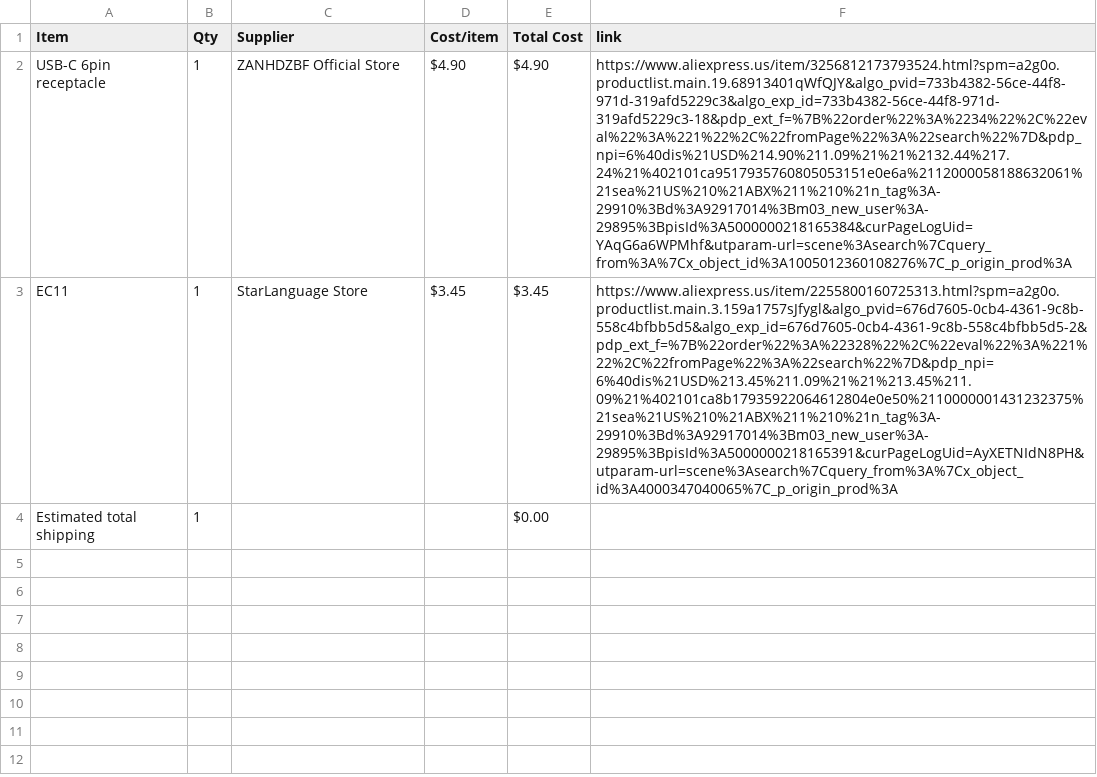
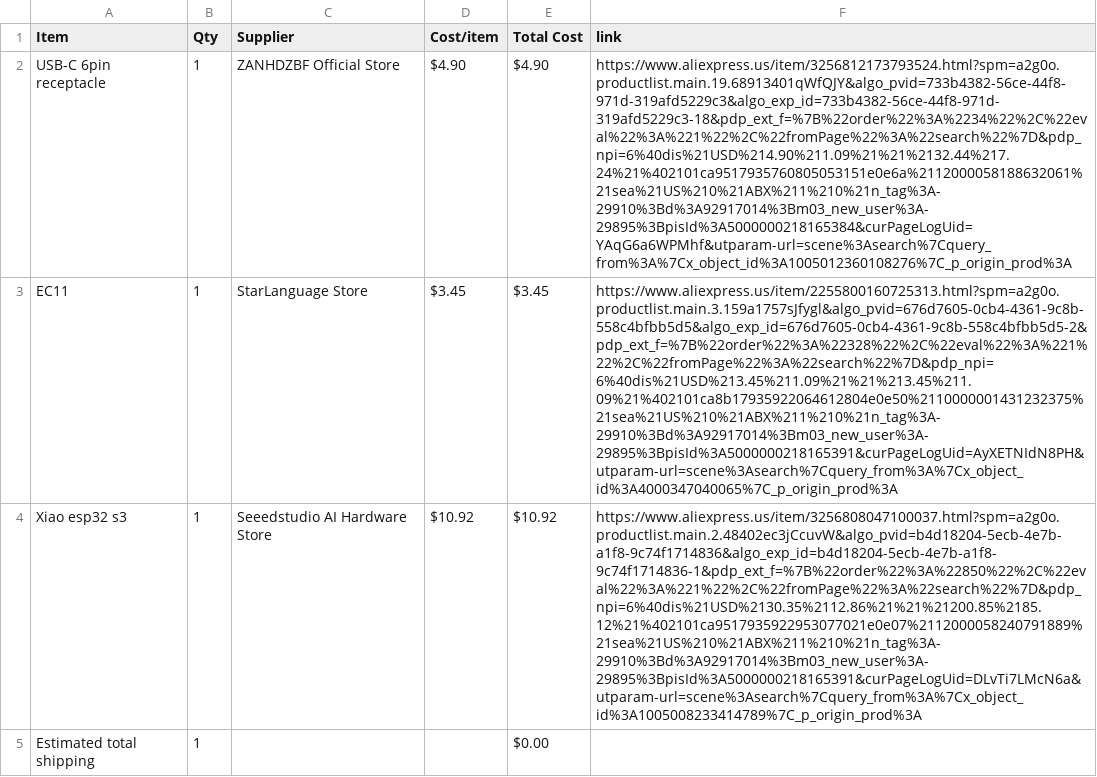
Before and after one commit to jacobgkhuynh-stack/Neo, a CSV file: BOM.csv, drawn as a sheet; the diff names each change by its address in the sheet, - before the commit and + after, or states it on an @@ line.

Commit message:
Sync Neo from Half Life

```diff
--- a/BOM.csv
+++ b/BOM.csv
+row 4: Xiao esp32 s3 | 1 | Seeedstudio AI Hardware Store | $10.92 | $10.92 | https://www.aliexpress.us/item/3256808047100037.html?spm=a2g0o.productlist.main.2.48402ec3jCcuvW&algo_pvid=b4d18204-5ecb-4e7b-a1f8-9c74f1714836&algo_exp_id=b4d18204-5ecb-4e7b-a1f8-9c74f1714836-1&pdp_ext_f=%7B%22order%22%3A%22850%22%2C%22eval%22%3A%221%22%2C%22fromPage%22%3A%22search%22%7D&pdp_npi=6%40dis%21USD%2130.35%2112.86%21%21%21200.85%2185.12%21%402101ca9517935922953077021e0e07%2112000058240791889%21sea%21US%210%21ABX%211%210%21n_tag%3A-29910%3Bd%3A92917014%3Bm03_new_user%3A-29895%3BpisId%3A5000000218165391&curPageLogUid=DLvTi7LMcN6a&utparam-url=scene%3Asearch%7Cquery_from%3A%7Cx_object_id%3A1005008233414789%7C_p_origin_prod%3A
```
